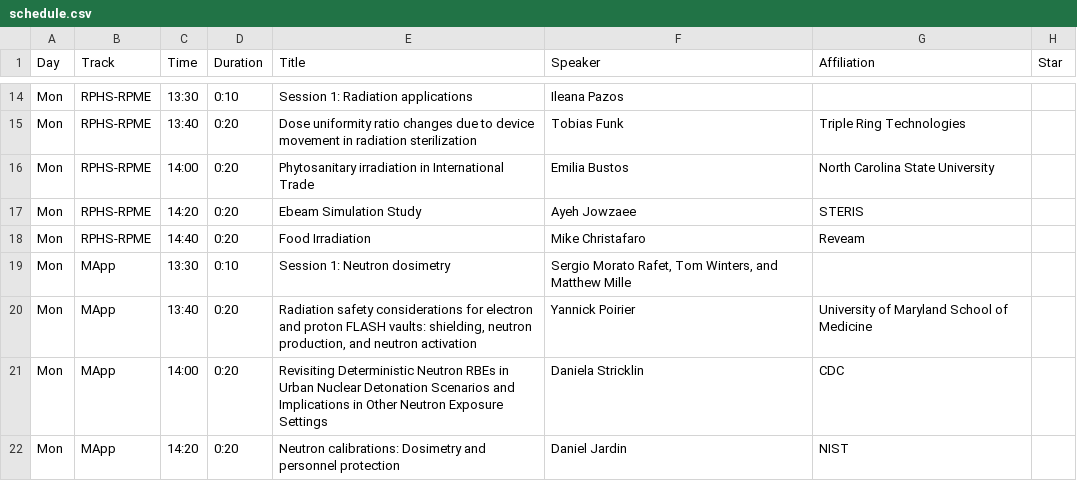
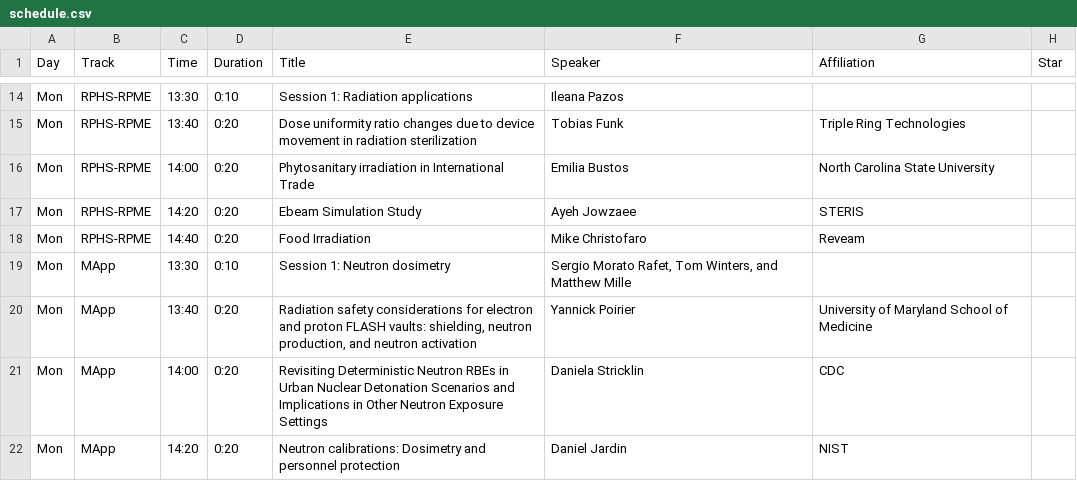
Before and after one commit to cirms-org/2026, a CSV file: schedule/schedule.csv, drawn as a sheet; only a part is shown, gaps mark what is left out.

Commit message:
Fix typo in speaker name christofaro in schedule

```diff
--- a/schedule/schedule.csv
+++ b/schedule/schedule.csv
@@ -17,3 +17,3 @@ Mon,RPHS-RPME,14:00,0:20,Phytosanitary irradiation in International Trade,Emilia
 Mon,RPHS-RPME,14:20,0:20,Ebeam Simulation Study,Ayeh Jowzaee,STERIS,
-Mon,RPHS-RPME,14:40,0:20,Food Irradiation,Mike Christafaro,Reveam,
+Mon,RPHS-RPME,14:40,0:20,Food Irradiation,Mike Christofaro,Reveam,
 Mon,MApp,13:30,0:10,Session 1: Neutron dosimetry,"Sergio Morato Rafet, Tom Winters, and Matthew Mille",,
```
